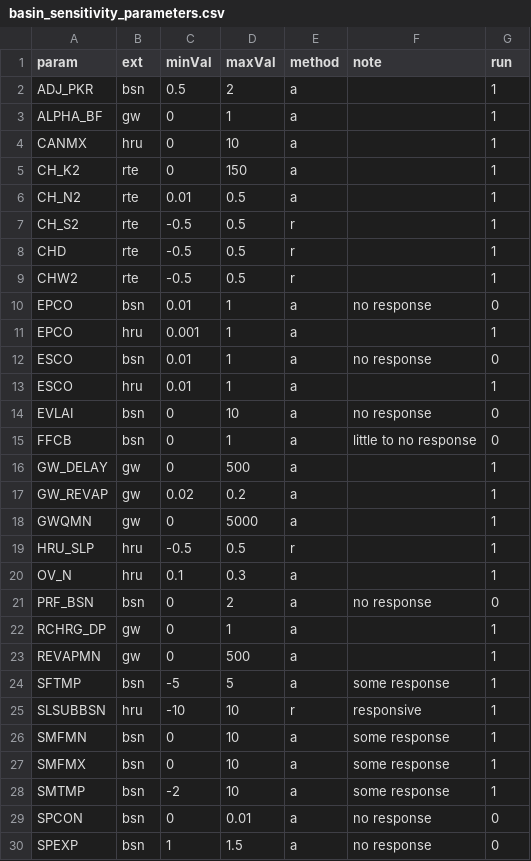
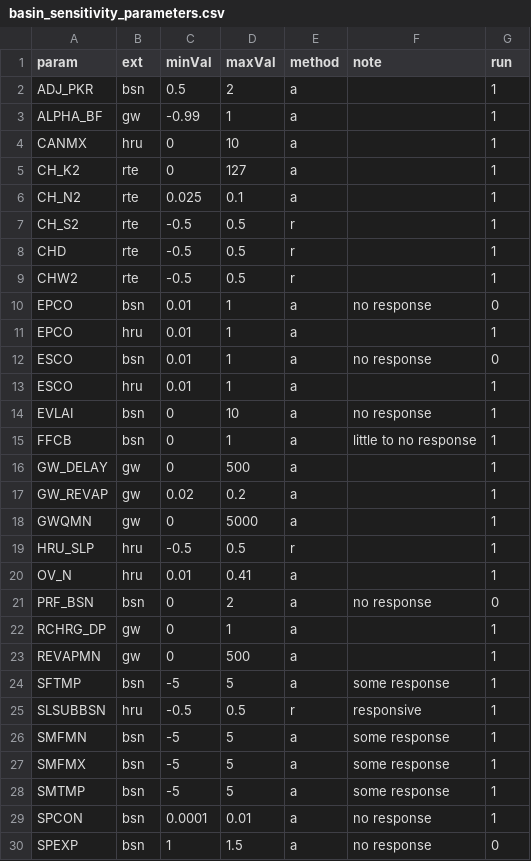
Before and after one commit to dnrwaterqualitymodeling/wisconsinRiverTMDL, a CSV file: calibration/sensitivity_analysis/basin_sensitivity_parameters.csv, drawn as a sheet; only a part is shown; the diff covers the shown part only.

Commit message:
changed basin_sensitivity_parameters.csv for a new sensitivity analysis run

```diff
--- a/calibration/sensitivity_analysis/basin_sensitivity_parameters.csv
+++ b/calibration/sensitivity_analysis/basin_sensitivity_parameters.csv
@@ -2,6 +2,6 @@ param,ext,minVal,maxVal,method,note,run
 ADJ_PKR,bsn,0.5,2,a,,1
-ALPHA_BF,gw,0,1,a,,1
+ALPHA_BF,gw,-0.99,1,a,,1
 CANMX,hru,0,10,a,,1
-CH_K2,rte,0,150,a,,1
-CH_N2,rte,0.01,0.5,a,,1
+CH_K2,rte,0,127,a,,1
+CH_N2,rte,0.025,0.1,a,,1
 CH_S2,rte,-0.5,0.5,r,,1
@@ -10,7 +10,7 @@ CHW2,rte,-0.5,0.5,r,,1
 EPCO,bsn,0.01,1,a,no response,0
-EPCO,hru,0.001,1,a,,1
+EPCO,hru,0.01,1,a,,1
 ESCO,bsn,0.01,1,a,no response,0
 ESCO,hru,0.01,1,a,,1
-EVLAI,bsn,0,10,a,no response,0
-FFCB,bsn,0,1,a,little to no response,0
+EVLAI,bsn,0,10,a,no response,1
+FFCB,bsn,0,1,a,little to no response,1
 GW_DELAY,gw,0,500,a,,1
@@ -19,3 +19,3 @@ GWQMN,gw,0,5000,a,,1
 HRU_SLP,hru,-0.5,0.5,r,,1
-OV_N,hru,0.1,0.3,a,,1
+OV_N,hru,0.01,0.41,a,,1
 PRF_BSN,bsn,0,2,a,no response,0
@@ -24,7 +24,7 @@ REVAPMN,gw,0,500,a,,1
 SFTMP,bsn,-5,5,a,some response,1
-SLSUBBSN,hru,-10,10,r,responsive,1
-SMFMN,bsn,0,10,a,some response,1
-SMFMX,bsn,0,10,a,some response,1
-SMTMP,bsn,-2,10,a,some response,1
-SPCON,bsn,0,0.01,a,no response,0
+SLSUBBSN,hru,-0.5,0.5,r,responsive,1
+SMFMN,bsn,-5,5,a,some response,1
+SMFMX,bsn,-5,5,a,some response,1
+SMTMP,bsn,-5,5,a,some response,1
+SPCON,bsn,0.0001,0.01,a,no response,1
 SPEXP,bsn,1,1.5,a,no response,0
```
Also changed, not shown: 5 removed rows and 18 edited cells elsewhere in this file, 1 other file.
